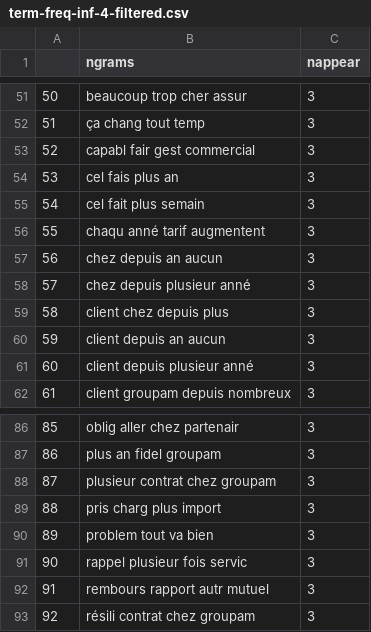
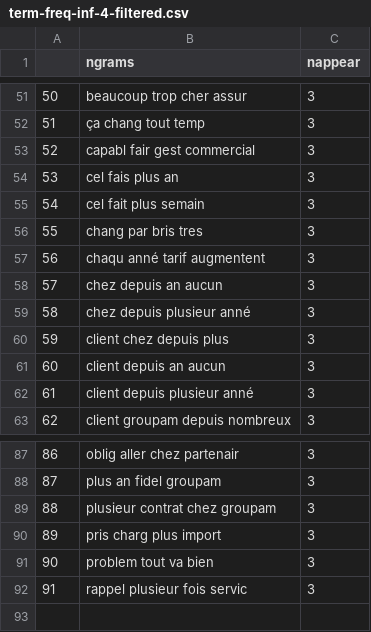
Before and after one commit to jmarnat/DMBD, a CSV file: results/csv/term-freq-inf-4-filtered.csv, drawn as a sheet; only a part is shown, gaps mark what is left out; removed rows and columns are numbered as before the commit, all else as after; the diff names each change by its address in the sheet, - before the commit and + after, or states it on an @@ line.

```diff
--- a/results/csv/term-freq-inf-4-filtered.csv
+++ b/results/csv/term-freq-inf-4-filtered.csv
+row 56: 55 | chang par bris tres | 3
@@ column A renumbered between rows 57 and 92 @@
-row 92: 91 | rembours rapport autr mutuel | 3
-row 93: 92 | résili contrat chez groupam | 3
```
Also changed, not shown: results/csv/term-freq-sup-3-filtered.csv, results/csv/term-freq-sup-3.csv, 27 other files.
